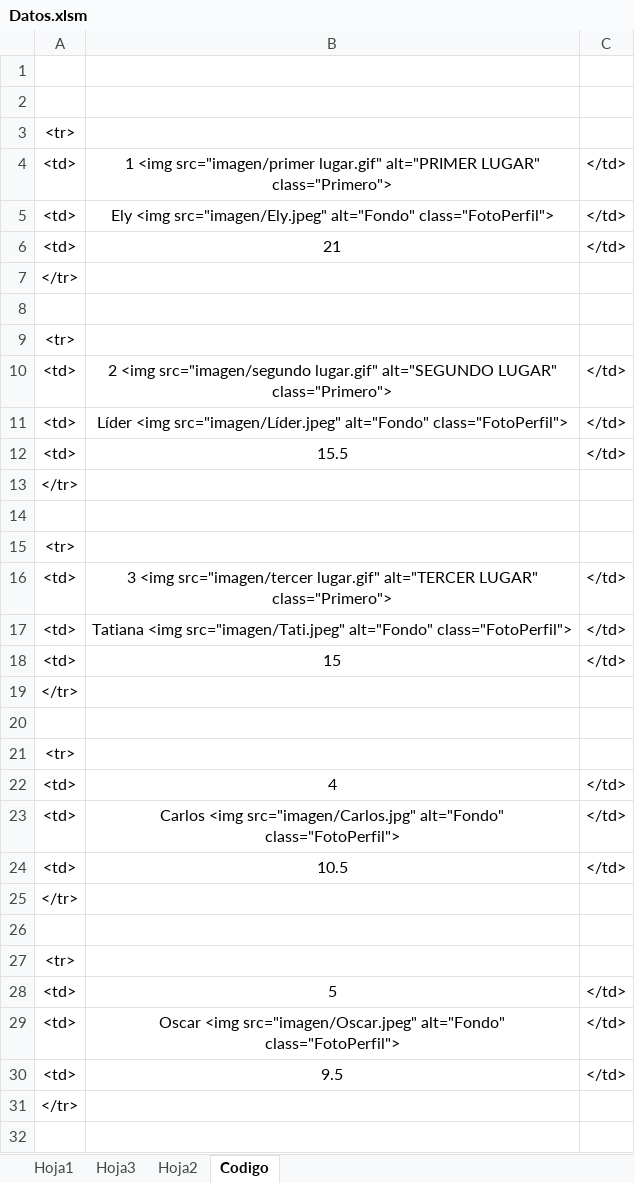
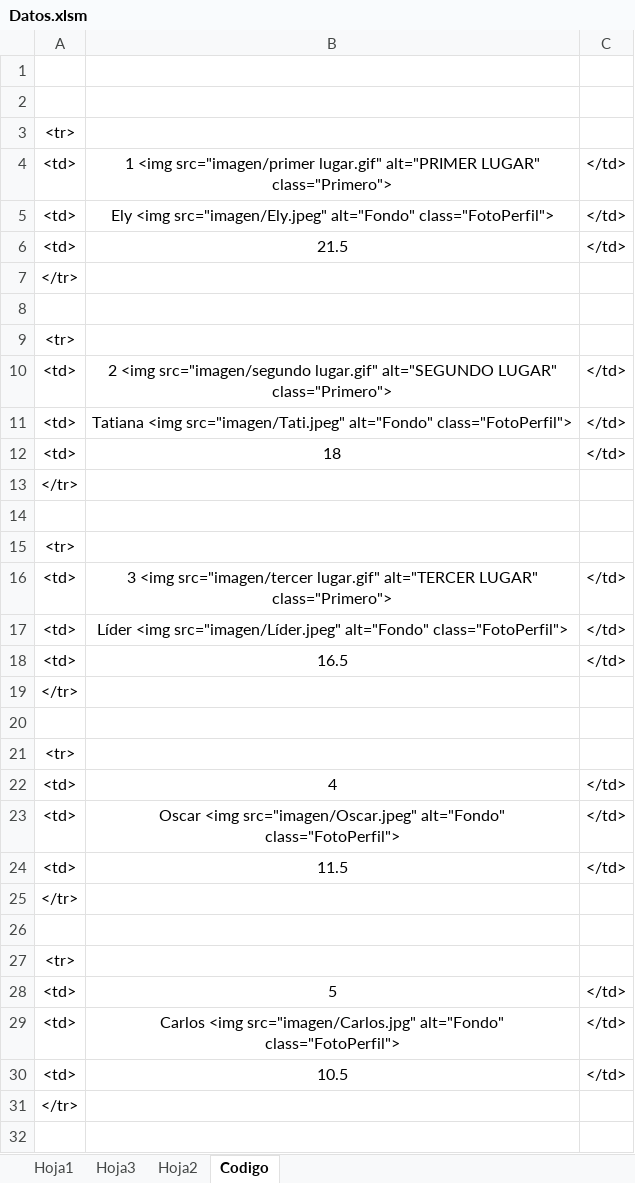
Before and after one commit to diacono81/WebLUdo, an Excel workbook: Datos.xlsm, sheet Codigo, drawn as a sheet; only a part is shown; values as stored, in another font and other column widths than the file's, no borders; removed rows and columns are numbered as before the commit, all else as after; the diff covers the shown part only; the diff names each change by its address in the sheet, - before the commit and + after, or states it on an @@ line.

```diff
--- a/Datos.xlsm (sheet Codigo)
+++ b/Datos.xlsm (sheet Codigo)
-B6: 21
+B6: 21.5
-B11: 15.5
+B11: Tatiana <img src="imagen/Tati.jpeg" alt="Fondo" class="FotoPerfil">
+row 12: <td> | 18 | </td>
@@ row 11 moved to row 17: <td> @@
-B18: Tatiana <img src="imagen/Tati.jpeg" alt="Fondo" class="FotoPerfil">
+B18: 16.5
-row 18: <td> | 15 | </td>
@@ row 29 moved to row 23: <td> @@
-B24: Carlos <img src="imagen/Carlos.jpg" alt="Fondo" class="FotoPerfil">
+B24: 11.5
-B29: 9.5
+B29: Carlos <img src="imagen/Carlos.jpg" alt="Fondo" class="FotoPerfil">
@@ row 24 moved to row 30: <td> @@
```
Also changed, not shown: 1 edited cell elsewhere in this sheet, sheet Hoja1, 2 other files.
